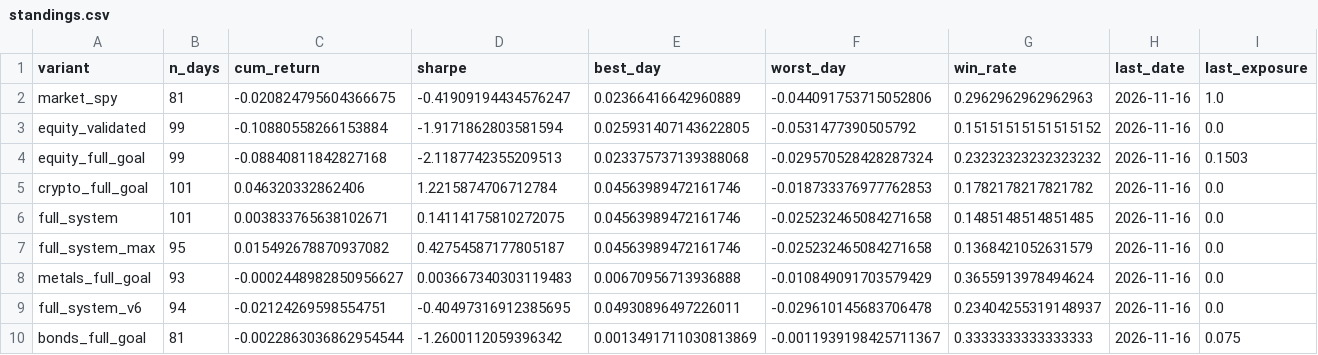
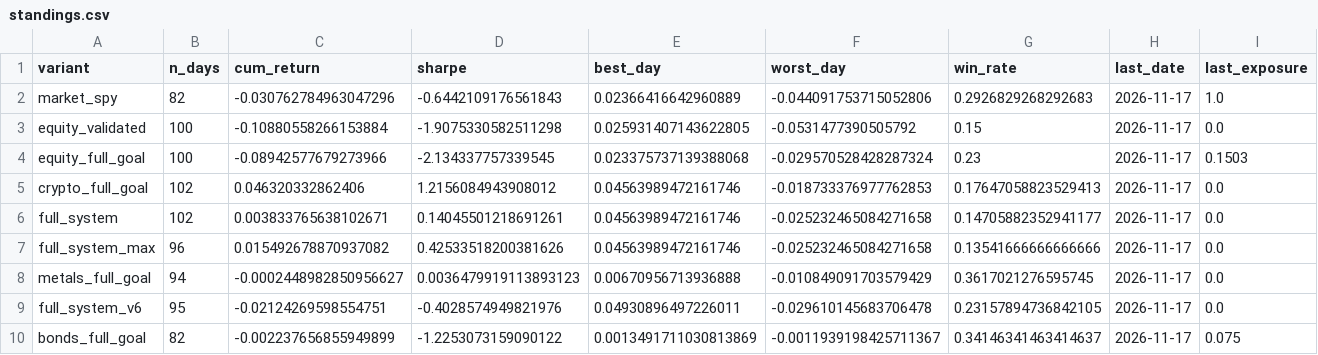
Before and after one commit to dballage777/dballage, a CSV file: paper/reports/standings.csv, drawn as a sheet; only a part is shown; the diff names each change by its address in the sheet, - before the commit and + after, or states it on an @@ line.

```diff
--- a/paper/reports/standings.csv
+++ b/paper/reports/standings.csv
-B2 (n_days): 81
+B2 (n_days): 82
-C2 (cum_return): -0.020824795604366675
+C2 (cum_return): -0.030762784963047296
-D2 (sharpe): -0.41909194434576247
+D2 (sharpe): -0.6442109176561843
-G2 (win_rate): 0.2962962962962963
+G2 (win_rate): 0.2926829268292683
-H2:H10 (last_date): 2026-11-16
+H2:H10 (last_date): 2026-11-17
-B3:B4 (n_days): 99
+B3:B4 (n_days): 100
-D3 (sharpe): -1.9171862803581594
+D3 (sharpe): -1.9075330582511298
-G3 (win_rate): 0.15151515151515152
+G3 (win_rate): 0.15
-C4 (cum_return): -0.08840811842827168
+C4 (cum_return): -0.08942577679273966
-D4 (sharpe): -2.1187742355209513
+D4 (sharpe): -2.134337757339545
-G4 (win_rate): 0.23232323232323232
+G4 (win_rate): 0.23
-B5:B6 (n_days): 101
+B5:B6 (n_days): 102
-D5 (sharpe): 1.2215874706712784
+D5 (sharpe): 1.2156084943908012
-G5 (win_rate): 0.1782178217821782
+G5 (win_rate): 0.17647058823529413
-D6 (sharpe): 0.14114175810272075
+D6 (sharpe): 0.14045501218691261
-G6 (win_rate): 0.1485148514851485
+G6 (win_rate): 0.14705882352941177
-B7 (n_days): 95
+B7 (n_days): 96
-D7 (sharpe): 0.42754587177805187
+D7 (sharpe): 0.42533518200381626
-G7 (win_rate): 0.1368421052631579
+G7 (win_rate): 0.13541666666666666
-B8 (n_days): 93
+B8 (n_days): 94
-D8 (sharpe): 0.003667340303119483
+D8 (sharpe): 0.0036479919113893123
-G8 (win_rate): 0.3655913978494624
+G8 (win_rate): 0.3617021276595745
-B9 (n_days): 94
+B9 (n_days): 95
-D9 (sharpe): -0.40497316912385695
+D9 (sharpe): -0.4028574949821976
-G9 (win_rate): 0.23404255319148937
+G9 (win_rate): 0.23157894736842105
-B10 (n_days): 81
+B10 (n_days): 82
-C10 (cum_return): -0.0022863036862954544
+C10 (cum_return): -0.002237656855949899
-D10 (sharpe): -1.2600112059396342
+D10 (sharpe): -1.2253073159090122
-G10 (win_rate): 0.3333333333333333
+G10 (win_rate): 0.34146341463414637
```
Also changed, not shown: paper/reports/daily_returns.csv, 6 other files.
